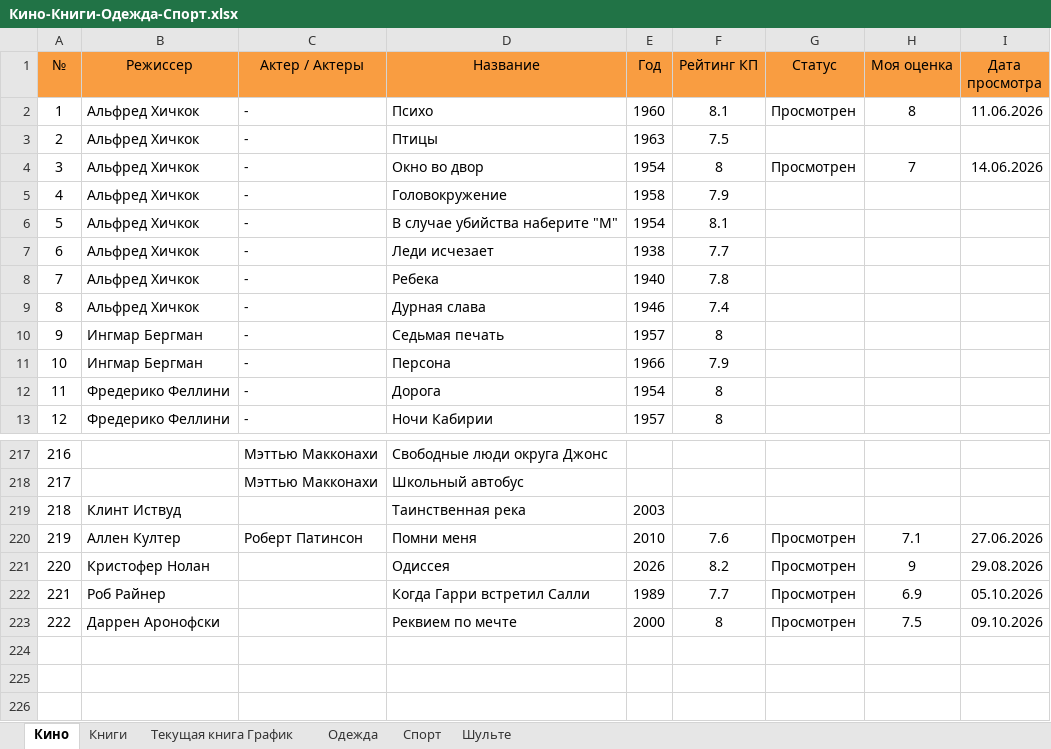
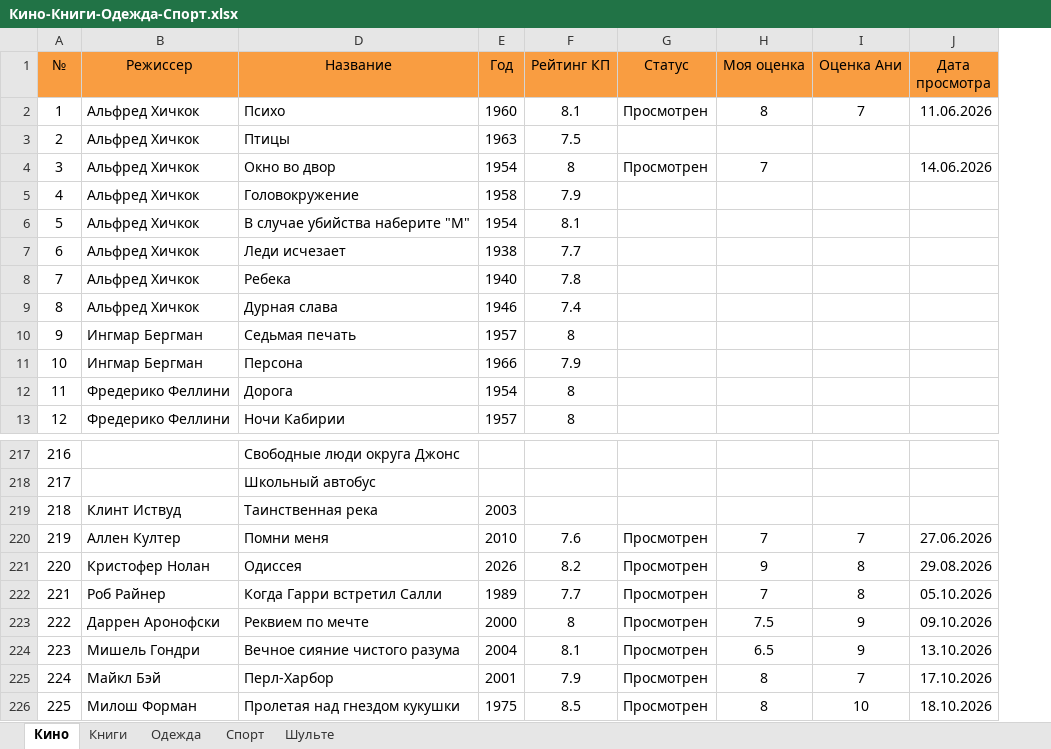
Before and after one commit to EugenySobyanin/Repository_1, an Excel workbook: Другое/2026/Кино-Книги-Одежда-Спорт.xlsx, sheet Кино, drawn as a sheet; only a part is shown, gaps mark what is left out; values as stored, in another font and other column widths than the file's, no borders; conditional formats not drawn; removed rows and columns are numbered as before the commit, all else as after; the diff names each change by its address in the sheet, - before the commit and + after, or states it on an @@ line.

```diff
--- a/Другое/2026/Кино-Книги-Одежда-Спорт.xlsx (sheet Кино)
+++ b/Другое/2026/Кино-Книги-Одежда-Спорт.xlsx (sheet Кино)
-sheet tab: Текущая книга График
@@ column C (Актер / Актеры) hidden, rows 2-13: all -; rows 217-220: Мэттью Макконахи | Мэттью Макконахи |  | Роберт Патинсон @@
+column I (Оценка Ани), row 2: 7; rows 220-223: 7 | 8 | 8 | 9
-H220 (Моя оценка): 7.1
+H220 (Моя оценка): 7
-H222 (Моя оценка): 6.9
+H222 (Моя оценка): 7
+row 224: 223 | Мишель Гондри | Вечное сияние чистого разума | 2004 | 8.1 | Просмотрен | 6.5 | 9 | 13.10.2026
+row 225: 224 | Майкл Бэй | Перл-Харбор | 2001 | 7.9 | Просмотрен | 8 | 7 | 17.10.2026
+row 226: 225 | Милош Форман | Пролетая над гнездом кукушки | 1975 | 8.5 | Просмотрен | 8 | 10 | 18.10.2026
```
Also changed, not shown: sheet Книги, sheet Шульте, Другое/2026/Доходы-Расходы.xlsx, 5 other files.
